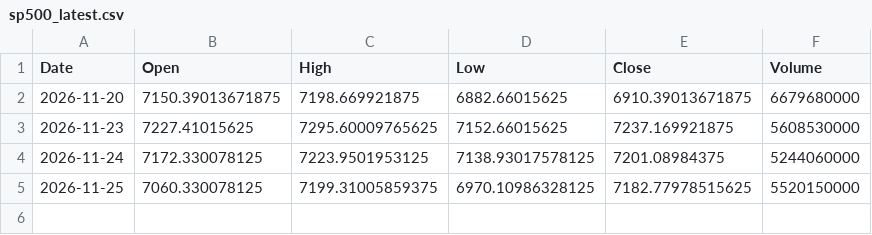
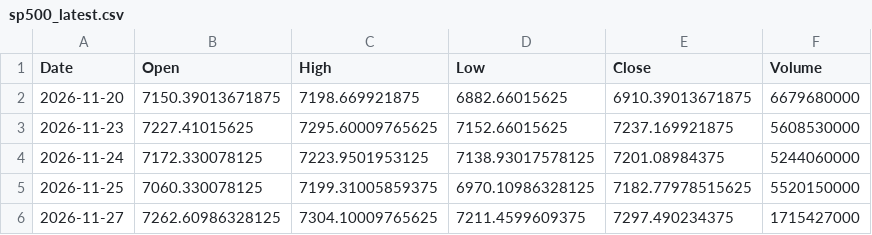
Before and after one commit to zerostate404/market-regime-detection, a CSV file: data/cache/sp500_latest.csv, drawn as a sheet; the diff names each change by its address in the sheet, - before the commit and + after, or states it on an @@ line.

```diff
--- a/data/cache/sp500_latest.csv
+++ b/data/cache/sp500_latest.csv
+row 6: 2026-11-27 | 7262.60986328125 | 7304.10009765625 | 7211.4599609375 | 7297.490234375 | 1715427000
```
Also changed, not shown: data/cache/vix_latest.csv, data/features/entropy.csv, 5 other files.
